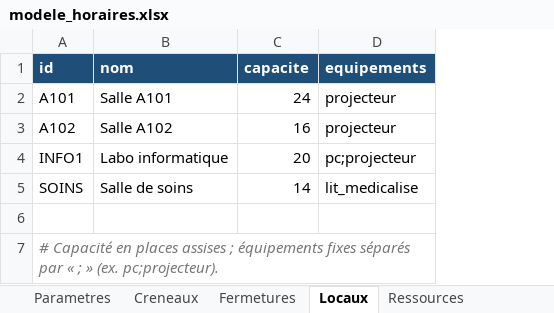
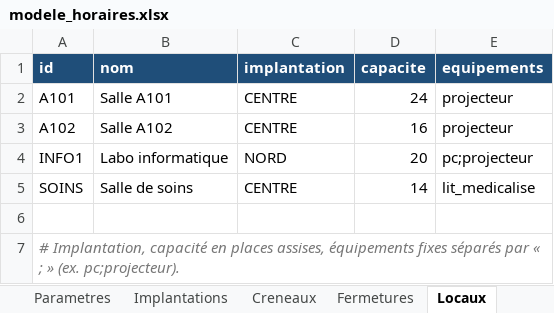
Before and after one commit to pouillonmathieu/horaires, an Excel workbook: exemples/modele_horaires.xlsx, sheet Locaux, drawn as a sheet; values as stored, in another font and other column widths than the file's, no borders; the diff names each change by its address in the sheet, - before the commit and + after, or states it on an @@ line.

```diff
--- a/exemples/modele_horaires.xlsx (sheet Locaux)
+++ b/exemples/modele_horaires.xlsx (sheet Locaux)
+sheet tab: Implantations
+column C (implantation), rows 2-5: CENTRE | CENTRE | NORD | CENTRE
-A7 (id): # Capacité en places assises ; équipements fixes…
+A7 (id): # Implantation, capacité en places assises, équipements fixes…
```
Also changed, not shown: sheet Enseignants, sheet Parametres, sheet Cours, sheet Fermetures, sheet Groupes, sheet Creneaux, 16 other files.
